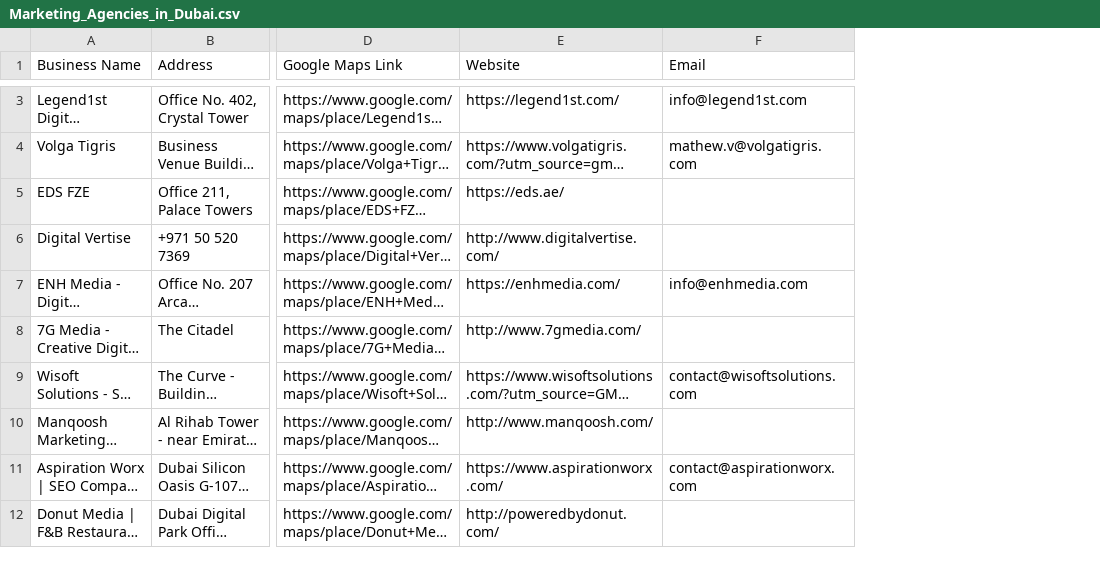
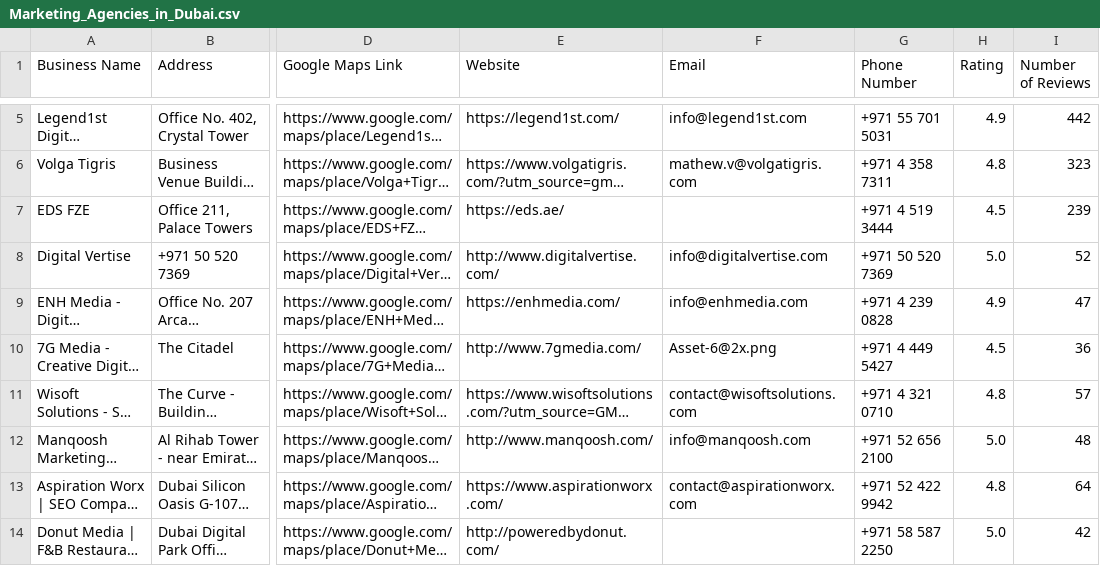
Before and after one commit to menna7634/Google_Maps_Scraper, a CSV file: Results/Marketing_Agencies_in_Dubai.csv, drawn as a sheet; only a part is shown, gaps mark what is left out; long unchanged cells end in …; addresses are those after the commit; the diff covers the shown part only; the diff names each change by its address in the sheet, - before the commit and + after, or states it on an @@ line.

```diff
--- a/Results/Marketing_Agencies_in_Dubai.csv
+++ b/Results/Marketing_Agencies_in_Dubai.csv
+column G (Phone Number), rows 5-14: +971 55 701 5031 | +971 4 358 7311 | +971 4 519 3444 | +971 50 520 7369 | +971 4 239 0828 | +971 4 449 5427 | +971 4 321 0710 | +971 52 656 2100 | +971 52 422 9942 | +971 58 587 2250
+column H (Rating), rows 5-14: 4.9 | 4.8 | 4.5 | 5.0 | 4.9 | 4.5 | 4.8 | 5.0 | 4.8 | 5.0
+column I (Number of Reviews), rows 5-14: 442 | 323 | 239 | 52 | 47 | 36 | 57 | 48 | 64 | 42
-F8 (Email): (empty)
+F8 (Email): info@digitalvertise.com
-F10 (Email): (empty)
+F10 (Email): Asset-6@2x.png
-F12 (Email): (empty)
+F12 (Email): info@manqoosh.com
```
Also changed, not shown: 2 added rows, 4 removed rows and 2 edited cells elsewhere in this file, 3 other files.
